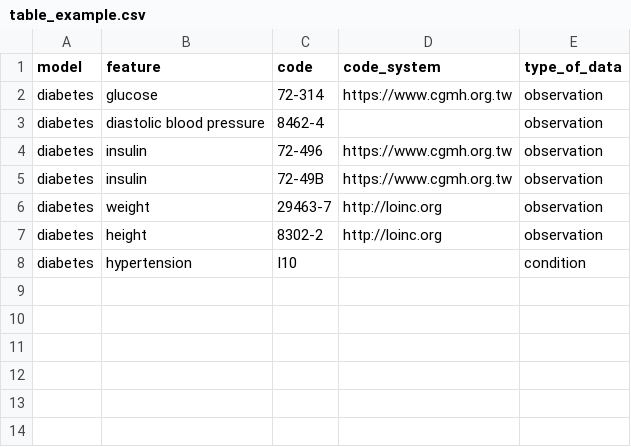
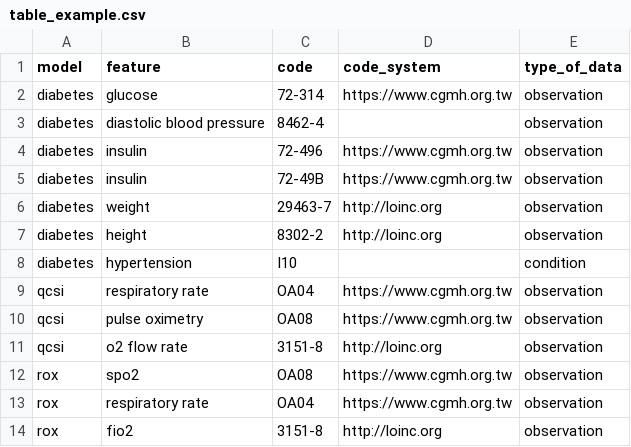
Before and after one commit to billkuojhgf/FHIR_Proj, a CSV file: flask/table/table_example.csv, drawn as a sheet.

Commit message:
Adding new apis(qCSI & ROX) into flask; Change frontend UI style

```diff
--- a/flask/table/table_example.csv
+++ b/flask/table/table_example.csv
@@ -8 +8,7 @@ diabetes,height,8302-2,http://loinc.org,observation
 diabetes,hypertension,I10,,condition
+qcsi,respiratory rate,OA04,https://www.cgmh.org.tw,observation
+qcsi,pulse oximetry,OA08,https://www.cgmh.org.tw,observation
+qcsi,o2 flow rate,3151-8,http://loinc.org,observation
+rox,spo2,OA08,https://www.cgmh.org.tw,observation
+rox,respiratory rate,OA04,https://www.cgmh.org.tw,observation
+rox,fio2,3151-8,http://loinc.org,observation
```
Also changed, not shown: 8 other files.
